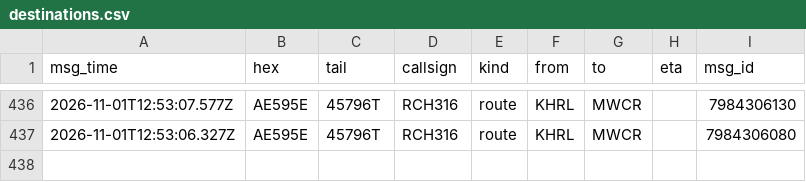
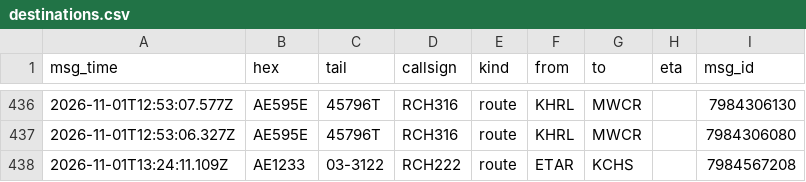
Before and after one commit to Rzalumen/gulf-routes-backtest, a CSV file: acars/destinations.csv, drawn as a sheet; only a part is shown, gaps mark what is left out.

Commit message:
ACARS archive 2026-11-01T13:40Z

```diff
--- a/acars/destinations.csv
+++ b/acars/destinations.csv
@@ -437 +437,2 @@ msg_time,hex,tail,callsign,kind,from,to,eta,msg_id
 2026-11-01T12:53:06.327Z,AE595E,45796T,RCH316,route,KHRL,MWCR,,7984306080
+2026-11-01T13:24:11.109Z,AE1233,03-3122,RCH222,route,ETAR,KCHS,,7984567208
```
Also changed, not shown: 3 other files.
